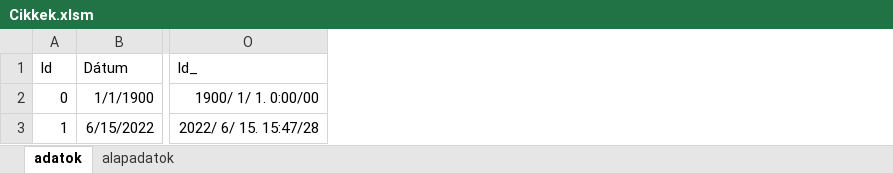
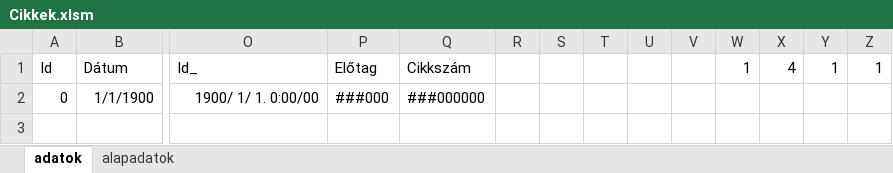
Before and after one commit to ncsprog/cikkszam_generator, an Excel workbook: Cikkek.xlsm, sheet adatok, drawn as a sheet; only a part is shown, gaps mark what is left out; values as stored, in another font and other column widths than the file's, no borders; removed rows and columns are numbered as before the commit, all else as after; rows hold the shown columns only; the diff names each change by its address in the sheet, - before the commit and + after, or states it on an @@ line.

Commit message:
Lépések...
Legördülő listák a "státusz" kivételével nyílnak.
A mezők tartalmát menti ahova kell.
A cikkszámot is generálja, DE még a karakter hossz NEM ÁLLANDÓ.
Reklamál 950 rekordnál, és akkor is, ha eléri az 1000-et a Cikkfajon belül.
Több mint 891000 cikket képes kezelni logikailag. Még jó, hogy 1 M soros az Excel.
(Gyakorlatilag ennyi cikk nincs a multiknál sem, főleg egy kis raktárban.)

```diff
--- a/Cikkek.xlsm (sheet adatok)
+++ b/Cikkek.xlsm (sheet adatok)
+column P (Előtag), row 2: ###000
+column Q (Cikkszám), row 2: ###000000
+column R, empty
+column S, empty
+column T, empty
+column U, empty
+column V, empty
+column W (1), empty
+column X (4), empty
+column Y (1), empty
+column Z (1), empty
-row 3: 1 | 6/15/2022 | 2022/ 6/ 15. 15:47/28
```
Also changed, not shown: sheet alapadatok, 16 other files.
